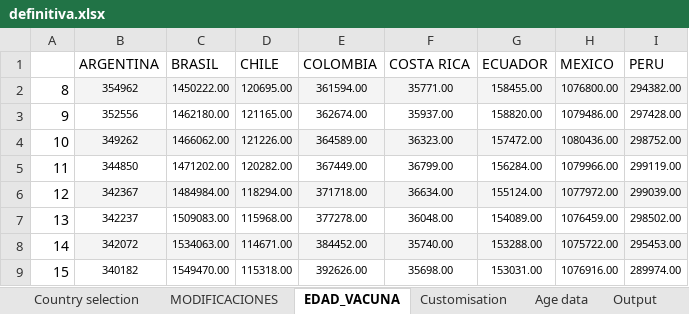
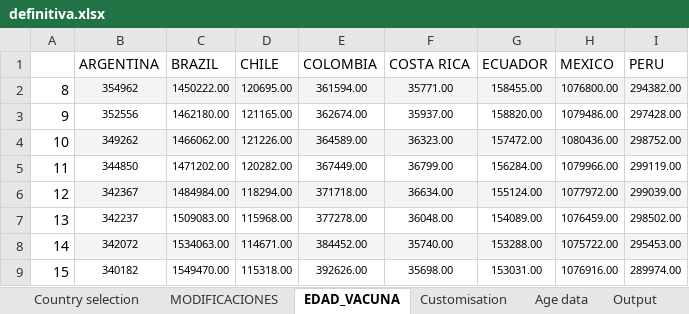
Before and after one commit to agsantoro/piaTool, an Excel workbook: hpv/xlsx/definitiva.xlsx, sheet EDAD_VACUNA, drawn as a sheet; values as stored, in another font and other column widths than the file's, no borders; the diff names each change by its address in the sheet, - before the commit and + after, or states it on an @@ line.

```diff
--- a/hpv/xlsx/definitiva.xlsx (sheet EDAD_VACUNA)
+++ b/hpv/xlsx/definitiva.xlsx (sheet EDAD_VACUNA)
-C1: BRASIL
+C1: BRAZIL
```
Also changed, not shown: sheet mortcecx, sheet mortall, sheet Model, sheet Parameters, sheet incidence, sheet Life table, 4 more sheets, formulas that keep their value, charts or pictures, 3 other files.
